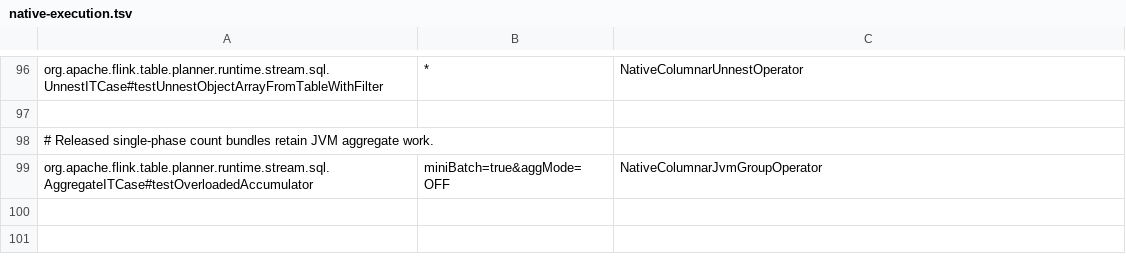
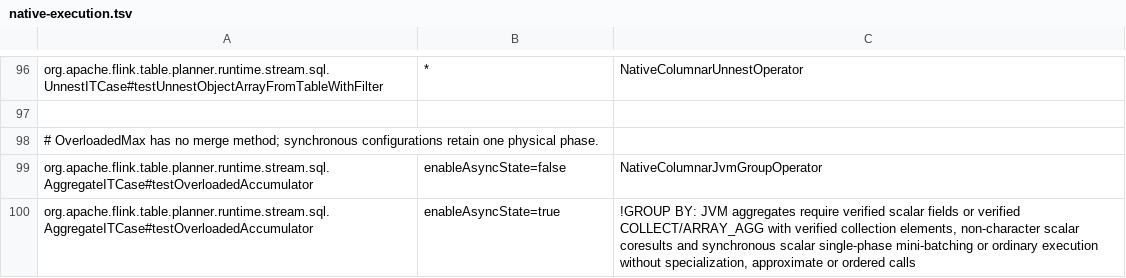
Before and after one commit to datafusion-contrib/StreamFusion, a TSV file: dev/flink-suite/agent/src/main/resources/native-execution.tsv, drawn as a sheet; only a part is shown, gaps mark what is left out.

```diff
--- a/dev/flink-suite/agent/src/main/resources/native-execution.tsv
+++ b/dev/flink-suite/agent/src/main/resources/native-execution.tsv
@@ -97,3 +97,4 @@ org.apache.flink.table.planner.runtime.stream.sql.UnnestITCase#testUnnestObjectA
 
-# Released single-phase count bundles retain JVM aggregate work.
-org.apache.flink.table.planner.runtime.stream.sql.AggregateITCase#testOverloadedAccumulator	miniBatch=true&aggMode=OFF	NativeColumnarJvmGroupOperator
+# OverloadedMax has no merge method; synchronous configurations retain one physical phase.
+org.apache.flink.table.planner.runtime.stream.sql.AggregateITCase#testOverloadedAccumulator	enableAsyncState=false	NativeColumnarJvmGroupOperator
+org.apache.flink.table.planner.runtime.stream.sql.AggregateITCase#testOverloadedAccumulator	enableAsyncState=true	!GROUP BY: JVM aggregates require verified scalar fields or verified COLLECT/ARRAY_AGG with verified collection elements, non-character scalar coresults and synchronous scalar single-phase mini-batching or ordinary execution without specialization, approximate or ordered calls
```
Also changed, not shown: dev/flink-suite/agent/src/main/resources/native-execution-flink1.18-state.tsv, dev/flink-suite/agent/src/main/resources/native-execution-flink1.18.tsv, 7 other files.
